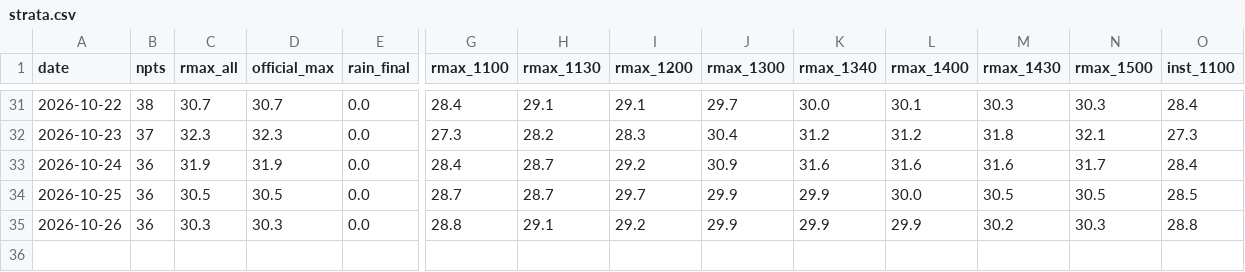
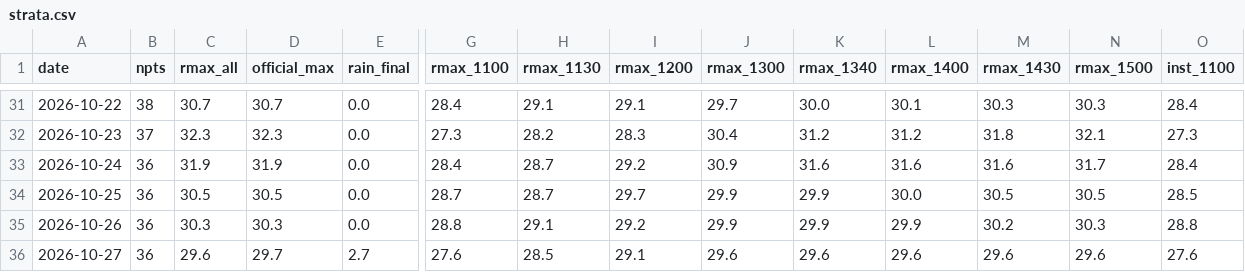
Before and after one commit to easonyeung1122-ops/hk-weather-edge, a CSV file: scripts/data/strata.csv, drawn as a sheet; only a part is shown, gaps mark what is left out; rows hold the shown columns only; the diff names each change by its address in the sheet, - before the commit and + after, or states it on an @@ line.

```diff
--- a/scripts/data/strata.csv
+++ b/scripts/data/strata.csv
+row 36: 2026-10-27 | 36 | 29.6 | 29.7 | 2.7 | 27.6 | 28.5 | 29.1 | 29.6 | 29.6 | 29.6 | 29.6 | 29.6 | 27.6
```
Also changed, not shown: 7 other files.
